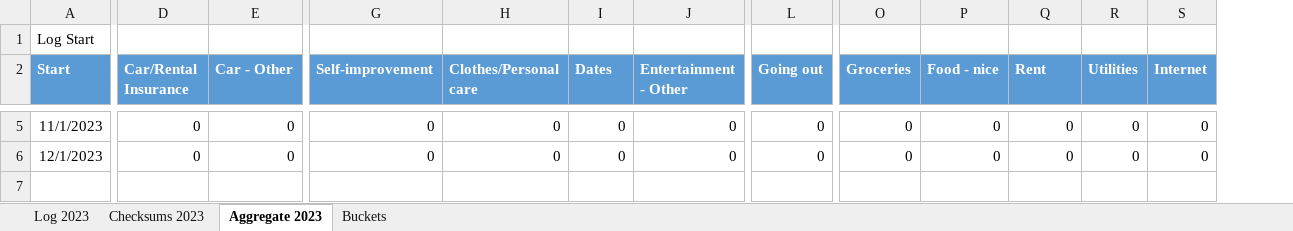
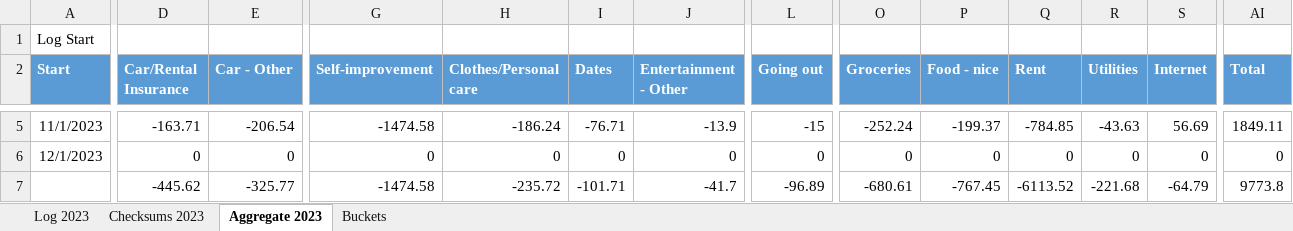
Before and after one commit to BrianGlassman/Budget_Buckets, an Excel workbook: Budget_Buckets.xlsx, sheet Aggregate 2023, drawn as a sheet; only a part is shown, gaps mark what is left out; values as stored, in another font and other column widths than the file's, no borders; table styles not drawn; rows hold the shown columns only; the diff covers the shown part only; the diff names each change by its address in the sheet, - before the commit and + after, or states it on an @@ line.

```diff
--- a/Budget_Buckets.xlsx (sheet Aggregate 2023)
+++ b/Budget_Buckets.xlsx (sheet Aggregate 2023)
+column AI (Total), rows 5-6: 1849.11 | 0
-D5 (Car/Rental Insurance): 0
+D5 (Car/Rental Insurance): -163.71
-E5 (Car - Other): 0
+E5 (Car - Other): -206.54
-G5 (Self-improvement): 0
+G5 (Self-improvement): -1474.58
-H5 (Clothes/Personal care): 0
+H5 (Clothes/Personal care): -186.24
-I5 (Dates): 0
+I5 (Dates): -76.71
-J5 (Entertainment - Other): 0
+J5 (Entertainment - Other): -13.9
-L5 (Going out): 0
+L5 (Going out): -15
-O5 (Groceries): 0
+O5 (Groceries): -252.24
-P5 (Food - nice): 0
+P5 (Food - nice): -199.37
-Q5 (Rent): 0
+Q5 (Rent): -784.85
-R5 (Utilities): 0
+R5 (Utilities): -43.63
-S5 (Internet): 0
+S5 (Internet): 56.69
+row 7:  | -445.62 | -325.77 | -1474.58 | -235.72 | -101.71 | -41.7 | -96.89 | -680.61 | -767.45 | -6113.52 | -221.68 | -64.79 | 9773.8
```
Also changed, not shown: 40 edited cells elsewhere in this sheet, sheet Log 2023, 2 other files.
